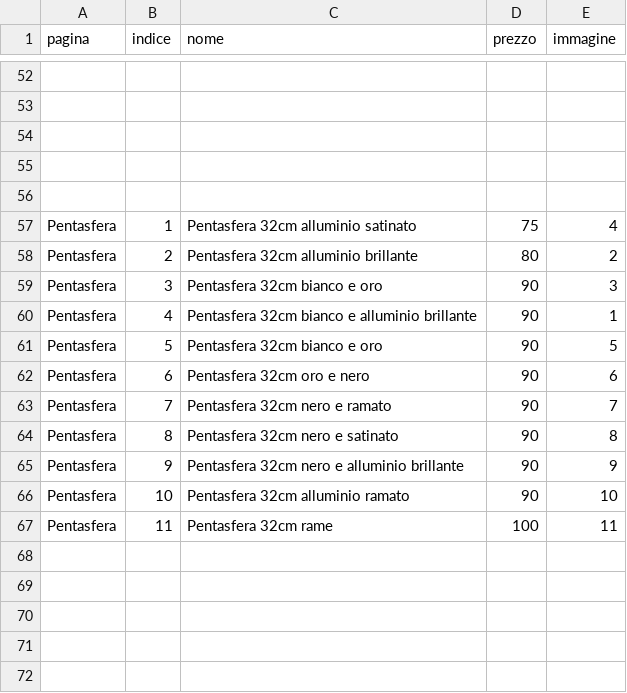
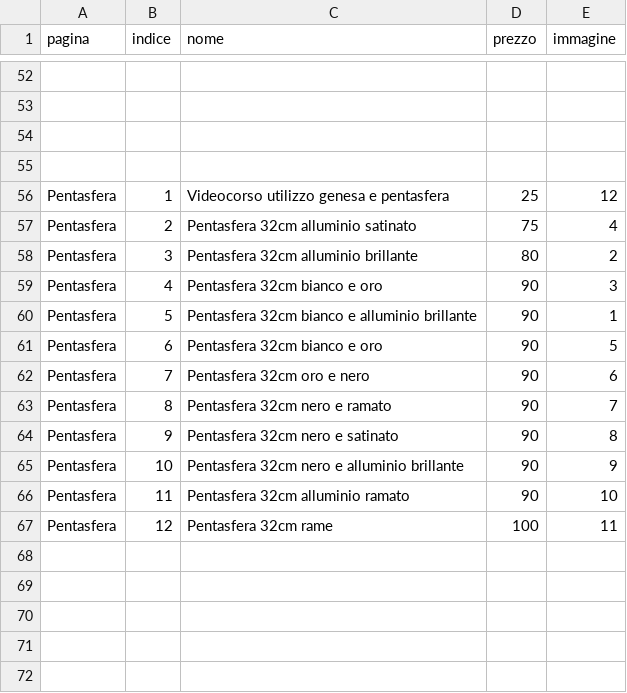
Before and after one commit to Alhenagenesa/alhenagenesa, a CSV file: prodotti.csv, drawn as a sheet; only a part is shown, gaps mark what is left out; the diff names each change by its address in the sheet, - before the commit and + after, or states it on an @@ line.

```diff
--- a/prodotti.csv
+++ b/prodotti.csv
-row 56: (empty)
+row 56: Pentasfera | 1 | Videocorso utilizzo genesa e pentasfera | 25 | 12
-B57 (indice): 1
+B57 (indice): 2
-B58 (indice): 2
+B58 (indice): 3
-B59 (indice): 3
+B59 (indice): 4
-B60 (indice): 4
+B60 (indice): 5
-B61 (indice): 5
+B61 (indice): 6
-B62 (indice): 6
+B62 (indice): 7
-B63 (indice): 7
+B63 (indice): 8
-B64 (indice): 8
+B64 (indice): 9
-B65 (indice): 9
+B65 (indice): 10
-B66 (indice): 10
+B66 (indice): 11
-B67 (indice): 11
+B67 (indice): 12
```
Also changed, not shown: 1 other file.
